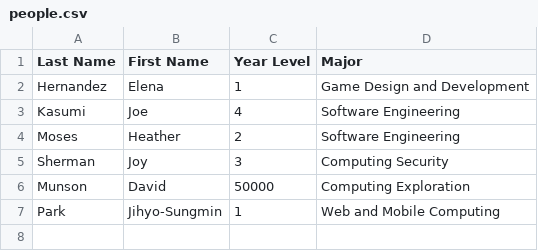
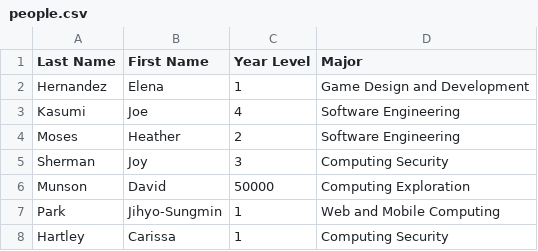
Before and after one commit to heathermoses/SI-Sessions, a CSV file: Week5/people.csv, drawn as a sheet.

Commit message:
Week 5 and Week 6 files

```diff
--- a/Week5/people.csv
+++ b/Week5/people.csv
@@ -7 +7,2 @@ Munson, David, 50000, Computing Exploration
 Park, Jihyo-Sungmin, 1, Web and Mobile Computing
+Hartley, Carissa, 1, Computing Security
```
Also changed, not shown: 6 other files.
